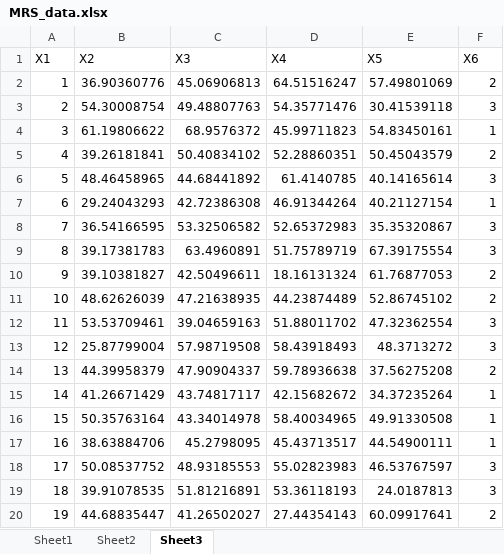
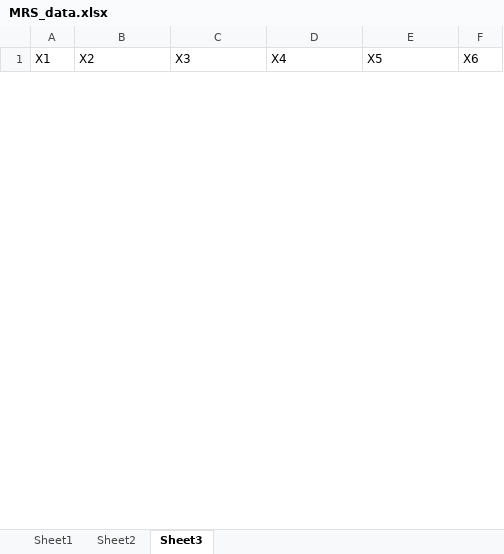
Before and after one commit to nurolab/MRS_analysis, an Excel workbook: MRS_data.xlsx, sheet Sheet3, drawn as a sheet; only a part is shown; values as stored, in another font and other column widths than the file's, no borders; removed rows and columns are numbered as before the commit, all else as after; the diff covers the shown part only; the diff names each change by its address in the sheet, - before the commit and + after, or states it on an @@ line.

```diff
--- a/MRS_data.xlsx (sheet Sheet3)
+++ b/MRS_data.xlsx (sheet Sheet3)
-row 2: 1 | 36.90360776 | 45.06906813 | 64.51516247 | 57.49801069 | 2
-row 3: 2 | 54.30008754 | 49.48807763 | 54.35771476 | 30.41539118 | 3
-row 4: 3 | 61.19806622 | 68.9576372 | 45.99711823 | 54.83450161 | 1
-row 5: 4 | 39.26181841 | 50.40834102 | 52.28860351 | 50.45043579 | 2
-row 6: 5 | 48.46458965 | 44.68441892 | 61.4140785 | 40.14165614 | 3
-row 7: 6 | 29.24043293 | 42.72386308 | 46.91344264 | 40.21127154 | 1
-row 8: 7 | 36.54166595 | 53.32506582 | 52.65372983 | 35.35320867 | 3
-row 9: 8 | 39.17381783 | 63.4960891 | 51.75789719 | 67.39175554 | 3
-row 10: 9 | 39.10381827 | 42.50496611 | 18.16131324 | 61.76877053 | 2
-row 11: 10 | 48.62626039 | 47.21638935 | 44.23874489 | 52.86745102 | 2
-row 12: 11 | 53.53709461 | 39.04659163 | 51.88011702 | 47.32362554 | 3
-row 13: 12 | 25.87799004 | 57.98719508 | 58.43918493 | 48.3713272 | 3
-row 14: 13 | 44.39958379 | 47.90904337 | 59.78936638 | 37.56275208 | 2
-row 15: 14 | 41.26671429 | 43.74817117 | 42.15682672 | 34.37235264 | 1
-row 16: 15 | 50.35763164 | 43.34014978 | 58.40034965 | 49.91330508 | 1
-row 17: 16 | 38.63884706 | 45.2798095 | 45.43713517 | 44.54900111 | 1
-row 18: 17 | 50.08537752 | 48.93185553 | 55.02823983 | 46.53767597 | 3
-row 19: 18 | 39.91078535 | 51.81216891 | 53.36118193 | 24.0187813 | 3
-row 20: 19 | 44.68835447 | 41.26502027 | 27.44354143 | 60.09917641 | 2
```
Also changed, not shown: 58 added rows and 34 removed rows elsewhere in this sheet, sheet Sheet2, sheet Sheet1, t_stats.xlsx, 10 other files.
